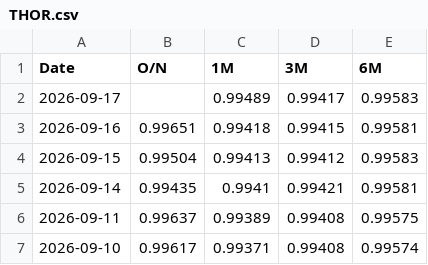
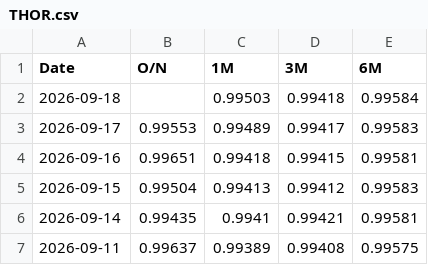
Before and after one commit to minjoukang-jpg/benchmarkrates, a CSV file: data/THOR.csv, drawn as a sheet; only a part is shown; the shorter side is filled out with more unchanged rows.

```diff
--- a/data/THOR.csv
+++ b/data/THOR.csv
@@ -1,3 +1,4 @@
 Date,O/N,1M,3M,6M
-2026-09-17,,0.99489,0.99417,0.99583
+2026-09-18,,0.99503,0.99418,0.99584
+2026-09-17,0.99553,0.99489,0.99417,0.99583
 2026-09-16,0.99651,0.99418,0.99415,0.99581
```
Also changed, not shown: data/MGII.csv, data/MGS.csv, 4 other files.
